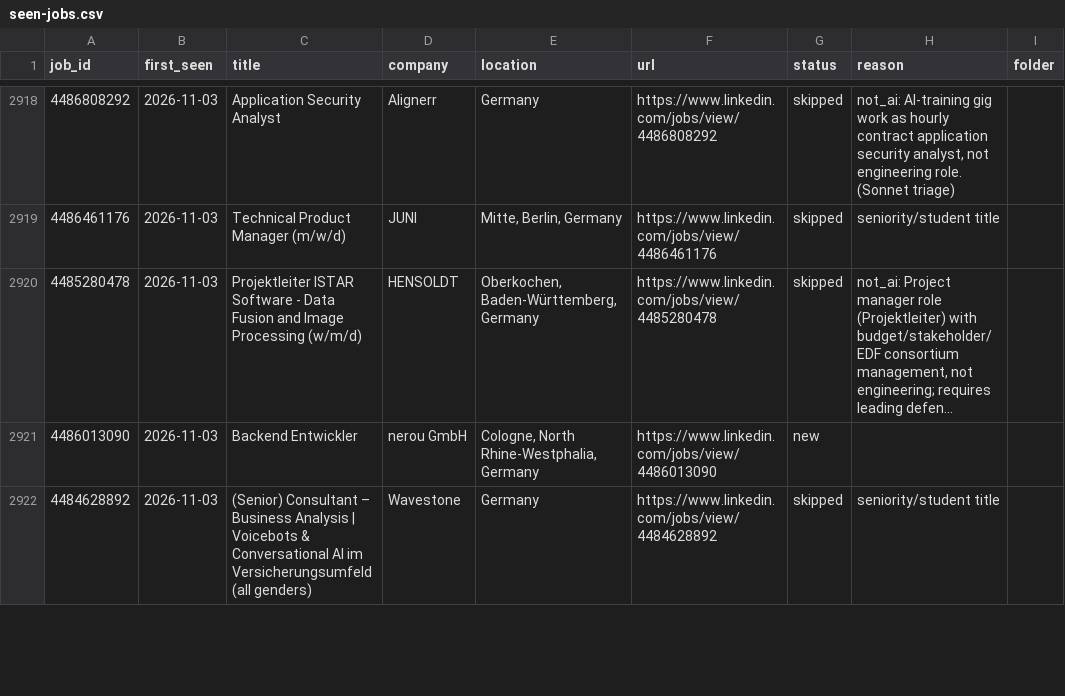
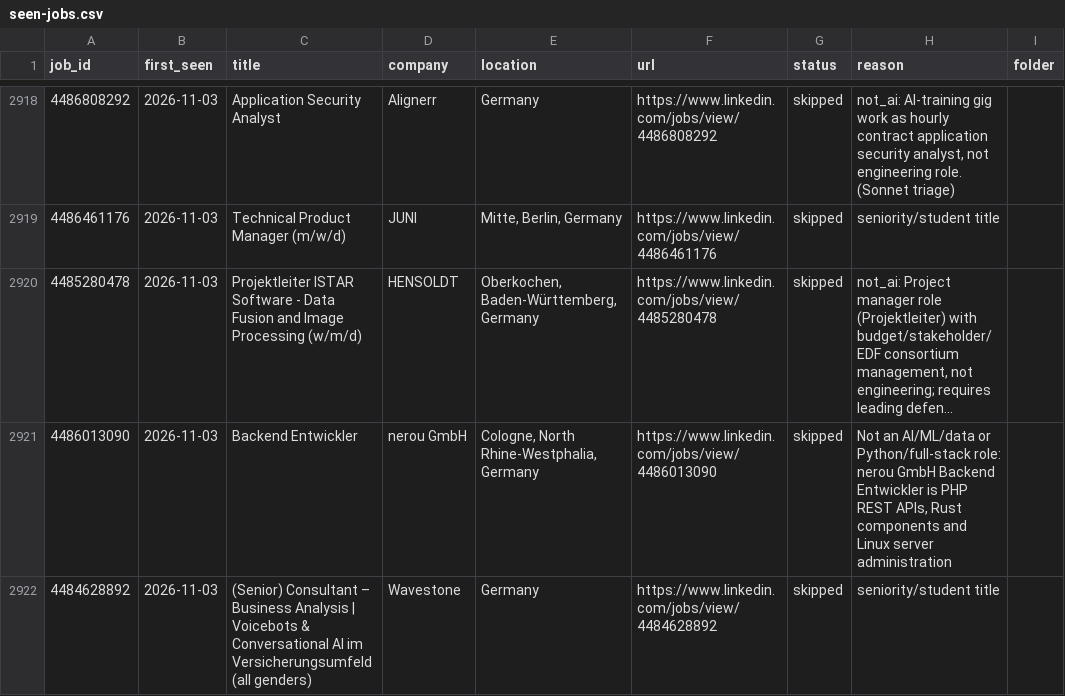
Before and after one commit to bhairapuchanduprasad/job-applications-app, a CSV file: data/scout/seen-jobs.csv, drawn as a sheet; only a part is shown, gaps mark what is left out; long unchanged cells end in …; the diff covers the shown part only; the diff names each change by its address in the sheet, - before the commit and + after, or states it on an @@ line.

```diff
--- a/data/scout/seen-jobs.csv
+++ b/data/scout/seen-jobs.csv
-G2921 (status): new
+G2921 (status): skipped
-H2921 (reason): (empty)
+H2921 (reason): Not an AI/ML/data or Python/full-stack role: nerou GmbH Backend Entwickler is PHP REST APIs, Rust components and Linux server administration
```
Also changed, not shown: 8 edited cells elsewhere in this file, 11 other files.
